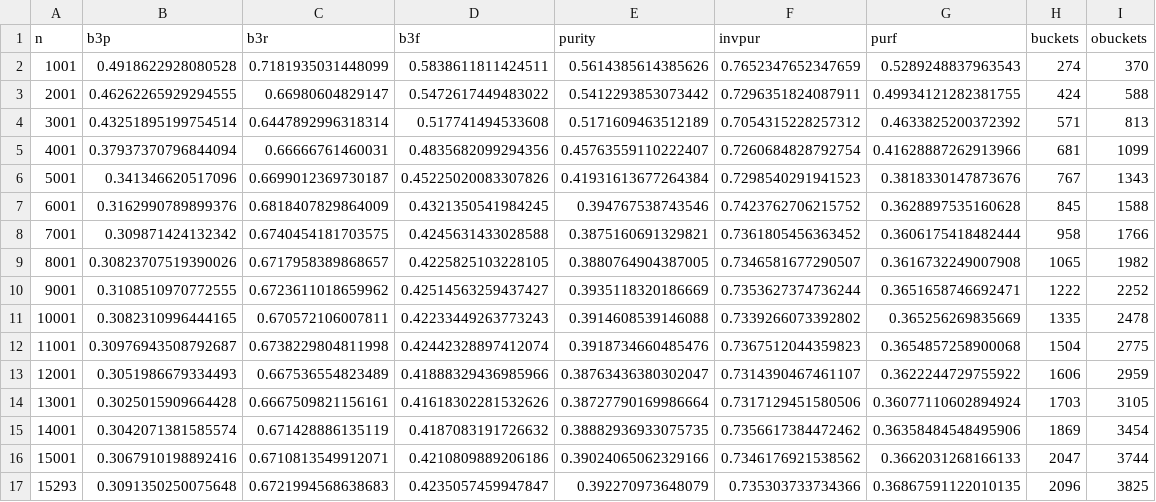
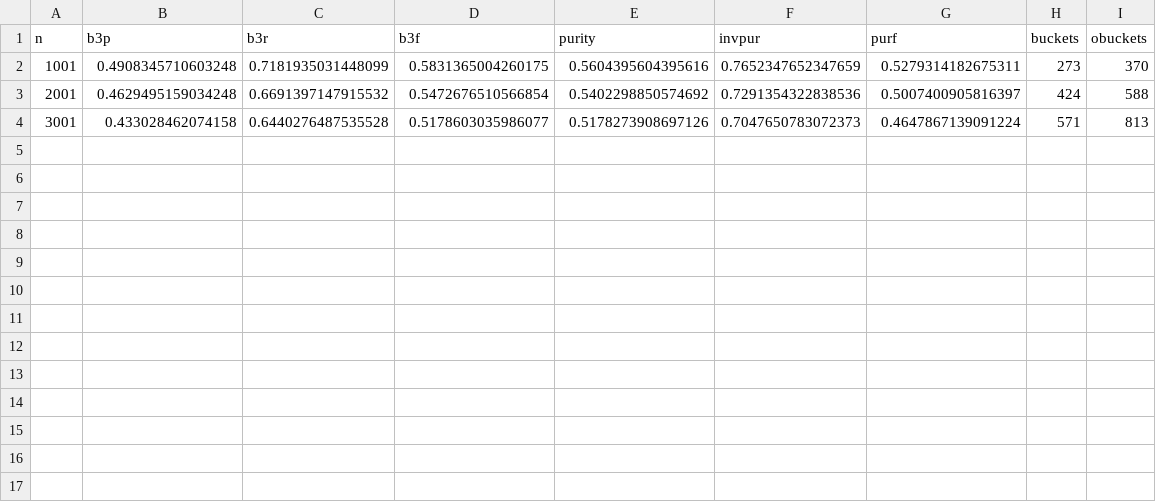
Before and after one commit to naturalness/partycrasher, a CSV file: lp/mlts2.25.csv, drawn as a sheet.

Commit message:
update data

```diff
--- a/lp/mlts2.25.csv
+++ b/lp/mlts2.25.csv
@@ -1,17 +1,4 @@
 n,b3p,b3r,b3f,purity,invpur,purf,buckets,obuckets
-1001,0.4918622928080528,0.7181935031448099,0.5838611811424511,0.5614385614385626,0.7652347652347659,0.5289248837963543,274,370
-2001,0.46262265929294555,0.66980604829147,0.5472617449483022,0.5412293853073442,0.7296351824087911,0.49934121282381755,424,588
-3001,0.43251895199754514,0.6447892996318314,0.517741494533608,0.5171609463512189,0.7054315228257312,0.4633825200372392,571,813
-4001,0.37937370796844094,0.66666761460031,0.4835682099294356,0.45763559110222407,0.7260684828792754,0.41628887262913966,681,1099
-5001,0.341346620517096,0.6699012369730187,0.45225020083307826,0.41931613677264384,0.7298540291941523,0.3818330147873676,767,1343
-6001,0.3162990789899376,0.6818407829864009,0.4321350541984245,0.394767538743546,0.7423762706215752,0.3628897535160628,845,1588
-7001,0.309871424132342,0.6740454181703575,0.4245631433028588,0.3875160691329821,0.7361805456363452,0.3606175418482444,958,1766
-8001,0.30823707519390026,0.6717958389868657,0.4225825103228105,0.3880764904387005,0.7346581677290507,0.3616732249007908,1065,1982
-9001,0.3108510970772555,0.6723611018659962,0.42514563259437427,0.3935118320186669,0.7353627374736244,0.3651658746692471,1222,2252
-10001,0.3082310996444165,0.670572106007811,0.42233449263773243,0.3914608539146088,0.7339266073392802,0.365256269835669,1335,2478
-11001,0.30976943508792687,0.6738229804811998,0.42442328897412074,0.3918734660485476,0.7367512044359823,0.3654857258900068,1504,2775
-12001,0.3051986679334493,0.667536554823489,0.41888329436985966,0.38763436380302047,0.7314390467461107,0.3622244729755922,1606,2959
-13001,0.3025015909664428,0.6667509821156161,0.41618302281532626,0.38727790169986664,0.7317129451580506,0.36077110602894924,1703,3105
-14001,0.3042071381585574,0.671428886135119,0.4187083191726632,0.38882936933075735,0.7356617384472462,0.36358484548495906,1869,3454
-15001,0.3067910198892416,0.6710813549912071,0.4210809889206186,0.39024065062329166,0.7346176921538562,0.3662031268166133,2047,3744
-15293,0.3091350250075648,0.6721994568638683,0.4235057459947847,0.392270973648079,0.735303733734366,0.36867591122010135,2096,3825
+1001,0.4908345710603248,0.7181935031448099,0.5831365004260175,0.5604395604395616,0.7652347652347659,0.5279314182675311,273,370
+2001,0.4629495159034248,0.6691397147915532,0.5472676510566854,0.5402298850574692,0.7291354322838536,0.5007400905816397,424,588
+3001,0.433028462074158,0.6440276487535528,0.5178603035986077,0.5178273908697126,0.7047650783072373,0.4647867139091224,571,813
```
Also changed, not shown: 7 other files.
